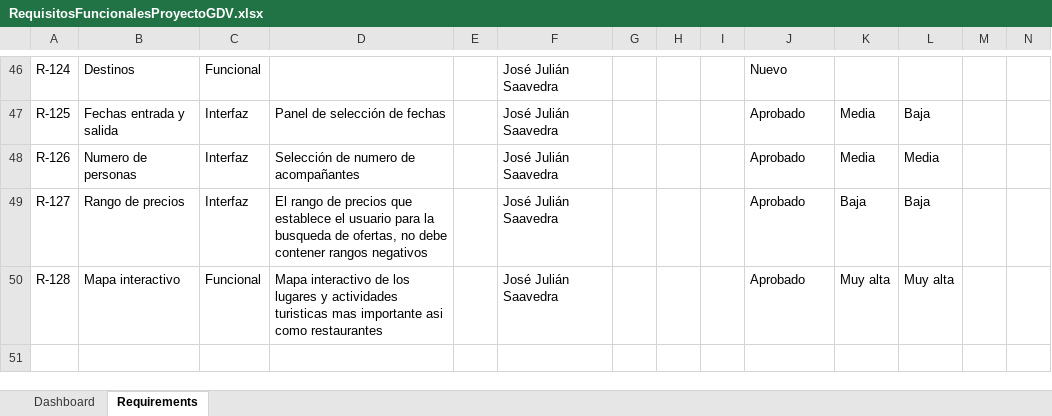
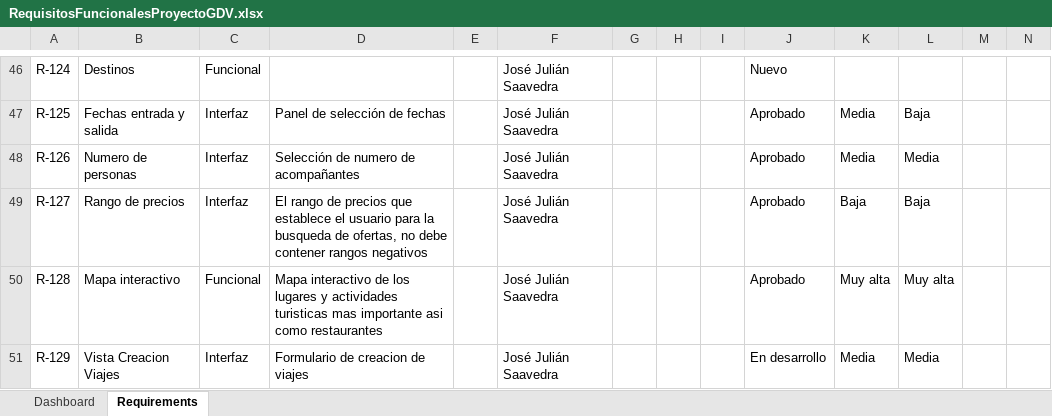
Before and after one commit to nietzsche-exe/proyectoGDV, an Excel workbook: Doc/RequisitosFuncionalesProyectoGDV.xlsx, sheet Requirements, drawn as a sheet; only a part is shown, gaps mark what is left out; values as stored, in another font and other column widths than the file's, no borders; charts and pictures and table styles not drawn; the diff names each change by its address in the sheet, - before the commit and + after, or states it on an @@ line.

```diff
--- a/Doc/RequisitosFuncionalesProyectoGDV.xlsx (sheet Requirements)
+++ b/Doc/RequisitosFuncionalesProyectoGDV.xlsx (sheet Requirements)
+row 51: R-129 | Vista Creacion Viajes | Interfaz | Formulario de creacion de viajes |  | José Julián Saavedra |  |  |  | En desarrollo | Media | Media
```
Also changed, not shown: sheet Dashboard, charts or pictures, Doc/SprintPlan16.xlsx.
